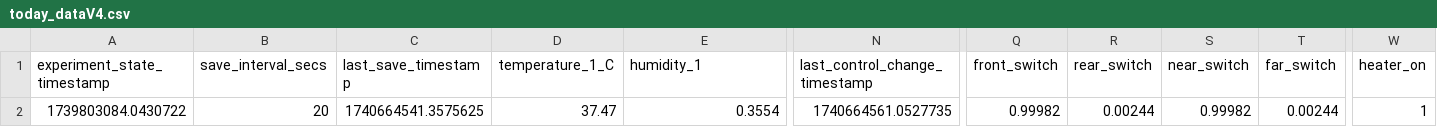
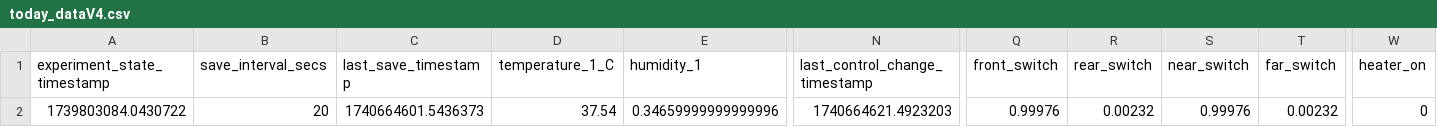
Before and after one commit to cjchandler/incubator, a CSV file: incubator/today_dataV4.csv, drawn as a sheet; only a part is shown, gaps mark what is left out; the diff names each change by its address in the sheet, - before the commit and + after, or states it on an @@ line.

```diff
--- a/incubator/today_dataV4.csv
+++ b/incubator/today_dataV4.csv
-C2 (last_save_timestamp): 1740664541.3575625
+C2 (last_save_timestamp): 1740664601.5436373
-D2 (temperature_1_C): 37.47
+D2 (temperature_1_C): 37.54
-E2 (humidity_1): 0.3554
+E2 (humidity_1): 0.34659999999999996
-N2 (last_control_change_timestamp): 1740664561.0527735
+N2 (last_control_change_timestamp): 1740664621.4923203
-Q2 (front_switch): 0.99982
+Q2 (front_switch): 0.99976
-R2 (rear_switch): 0.00244
+R2 (rear_switch): 0.00232
-S2 (near_switch): 0.99982
+S2 (near_switch): 0.99976
-T2 (far_switch): 0.00244
+T2 (far_switch): 0.00232
-W2 (heater_on): 1
+W2 (heater_on): 0
```
Also changed, not shown: incubator/today_dataV2.csv.
